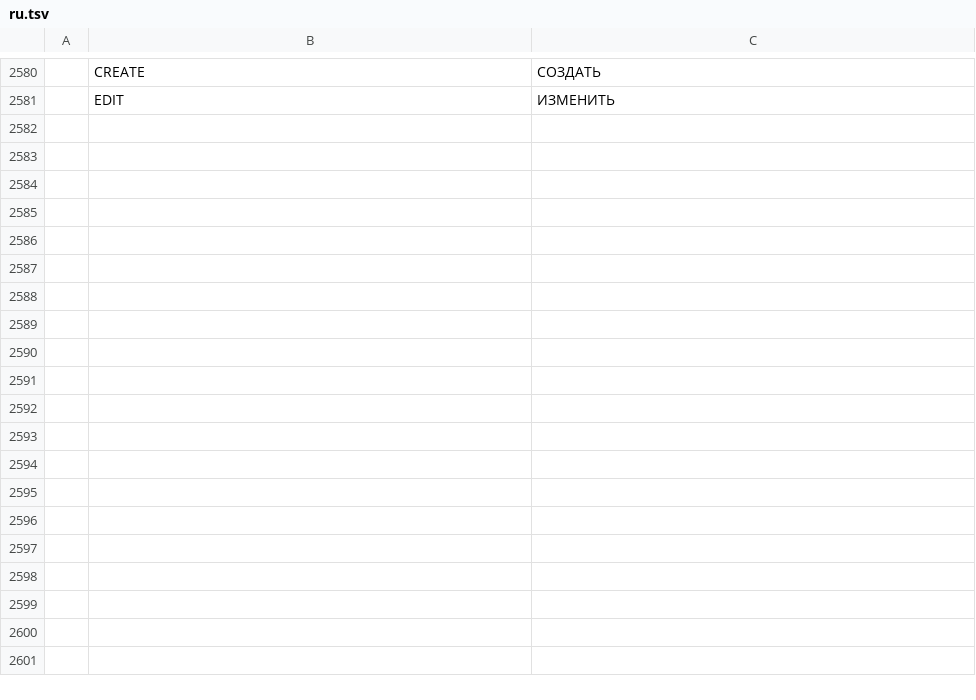
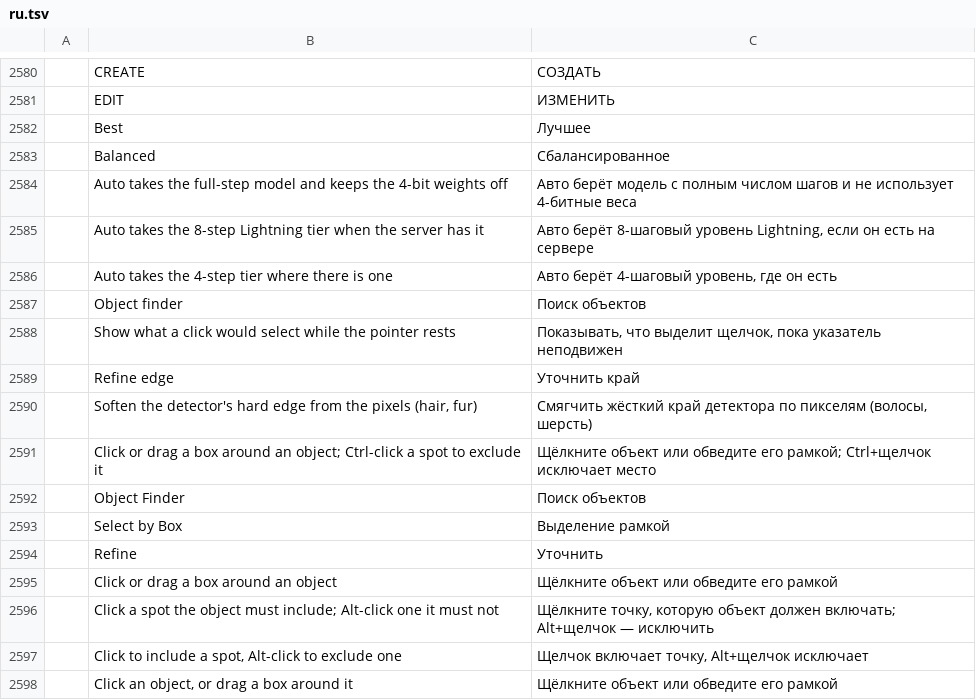
Before and after one commit to CodyChuGit/comfy-photocraft, a TSV file: crates/ui-egui/src/i18n/ru.tsv, drawn as a sheet; only a part is shown, gaps mark what is left out; the diff names each change by its address in the sheet, - before the commit and + after, or states it on an @@ line.

Commit message:
select: the Object Selection tool's SAM 3.1 mode; Quality (best by default)
Object finder: the pointer resting over the picture asks the detector
(select.probe, a quiet unlocked job) and tints the object; the click applies
the kept probe without a second detection. A drag is the box prompt
(sam3.1/segment-box), the options bar's Refine mode re-runs the last query
with spots to include or exclude (negative_coords), Refine edge softens the
detector's mask, Select > Subject goes through the detector. Object Selection
presses no longer snap.

integrations.quality (best | balanced | fast) decides what auto picks and
whether auto precision may take NVFP4 files; a menu beside the model in the
Generate panel. Native-inference research report under docs/comfy/research.

```diff
--- a/crates/ui-egui/src/i18n/ru.tsv
+++ b/crates/ui-egui/src/i18n/ru.tsv
+row 2582:  | Best | Лучшее
+row 2583:  | Balanced | Сбалансированное
+row 2584:  | Auto takes the full-step model and keeps the 4-bit weights off | Авто берёт модель с полным числом шагов и не использует 4-битные веса
+row 2585:  | Auto takes the 8-step Lightning tier when the server has it | Авто берёт 8-шаговый уровень Lightning, если он есть на сервере
+row 2586:  | Auto takes the 4-step tier where there is one | Авто берёт 4-шаговый уровень, где он есть
+row 2587:  | Object finder | Поиск объектов
+row 2588:  | Show what a click would select while the pointer rests | Показывать, что выделит щелчок, пока указатель неподвижен
+row 2589:  | Refine edge | Уточнить край
+row 2590:  | Soften the detector's hard edge from the pixels (hair, fur) | Смягчить жёсткий край детектора по пикселям (волосы, шерсть)
+row 2591:  | Click or drag a box around an object; Ctrl-click a spot to exclude it | Щёлкните объект или обведите его рамкой; Ctrl+щелчок исключает место
+row 2592:  | Object Finder | Поиск объектов
+row 2593:  | Select by Box | Выделение рамкой
+row 2594:  | Refine | Уточнить
+row 2595:  | Click or drag a box around an object | Щёлкните объект или обведите его рамкой
+row 2596:  | Click a spot the object must include; Alt-click one it must not | Щёлкните точку, которую объект должен включать; Alt+щелчок — исключить
+row 2597:  | Click to include a spot, Alt-click to exclude one | Щелчок включает точку, Alt+щелчок исключает
+row 2598:  | Click an object, or drag a box around it | Щёлкните объект или обведите его рамкой
```
Also changed, not shown: crates/ui-egui/src/i18n/cs.tsv, crates/ui-egui/src/i18n/de.tsv, 49 other files.
